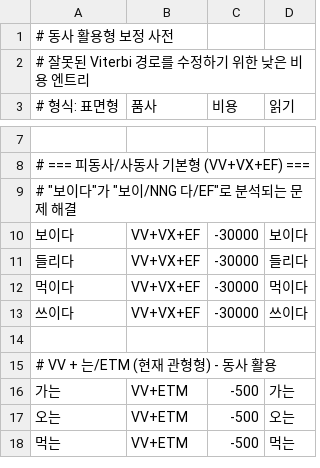
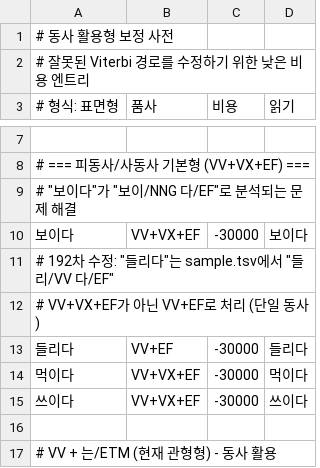
Before and after one commit to hephaex/mecab-ko, a CSV file: data/user-dict/verb-inflections.csv, drawn as a sheet; only a part is shown, gaps mark what is left out; the shorter side is filled out with more unchanged rows; the diff covers the shown part only.

```diff
--- a/data/user-dict/verb-inflections.csv
+++ b/data/user-dict/verb-inflections.csv
@@ -10,3 +10,5 @@
 보이다,VV+VX+EF,-30000,보이다
-들리다,VV+VX+EF,-30000,들리다
+# 192차 수정: "들리다"는 sample.tsv에서 "들리/VV 다/EF"
+# VV+VX+EF가 아닌 VV+EF로 처리 (단일 동사)
+들리다,VV+EF,-30000,들리다
 먹이다,VV+VX+EF,-30000,먹이다
```
Also changed, not shown: 19 added rows and 1 removed row elsewhere in this file, 2 other files.
